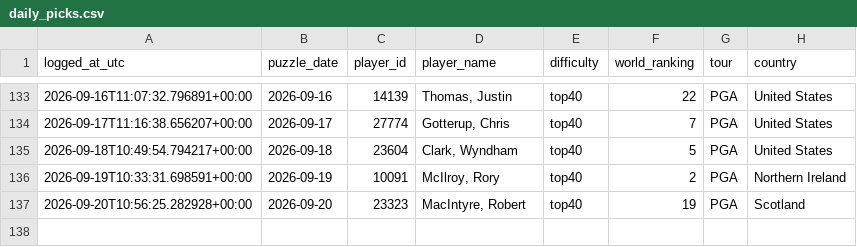
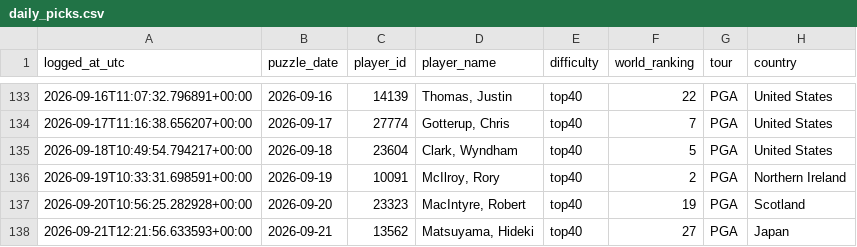
Before and after one commit to rosiekipling/pardle, a CSV file: data/daily_picks.csv, drawn as a sheet; only a part is shown, gaps mark what is left out.

```diff
--- a/data/daily_picks.csv
+++ b/data/daily_picks.csv
@@ -137 +137,2 @@ logged_at_utc,puzzle_date,player_id,player_name,difficulty,world_ranking,tour,co
 2026-09-20T10:56:25.282928+00:00,2026-09-20,23323,"MacIntyre, Robert",top40,19,PGA,Scotland
+2026-09-21T12:21:56.633593+00:00,2026-09-21,13562,"Matsuyama, Hideki",top40,27,PGA,Japan
```
Also changed, not shown: 3 other files.
